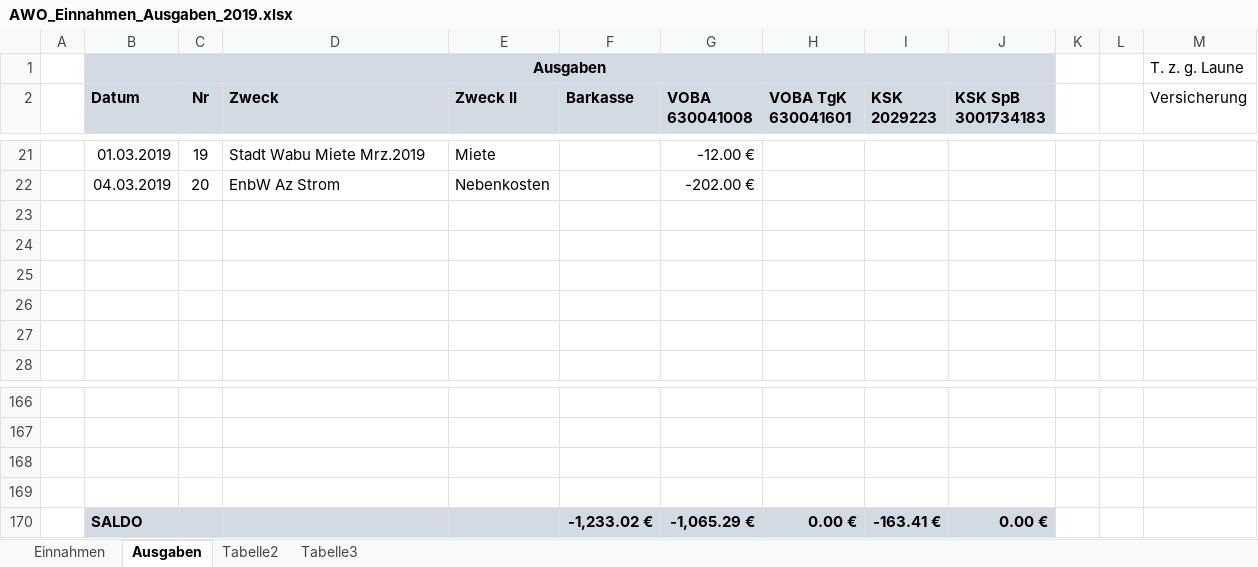
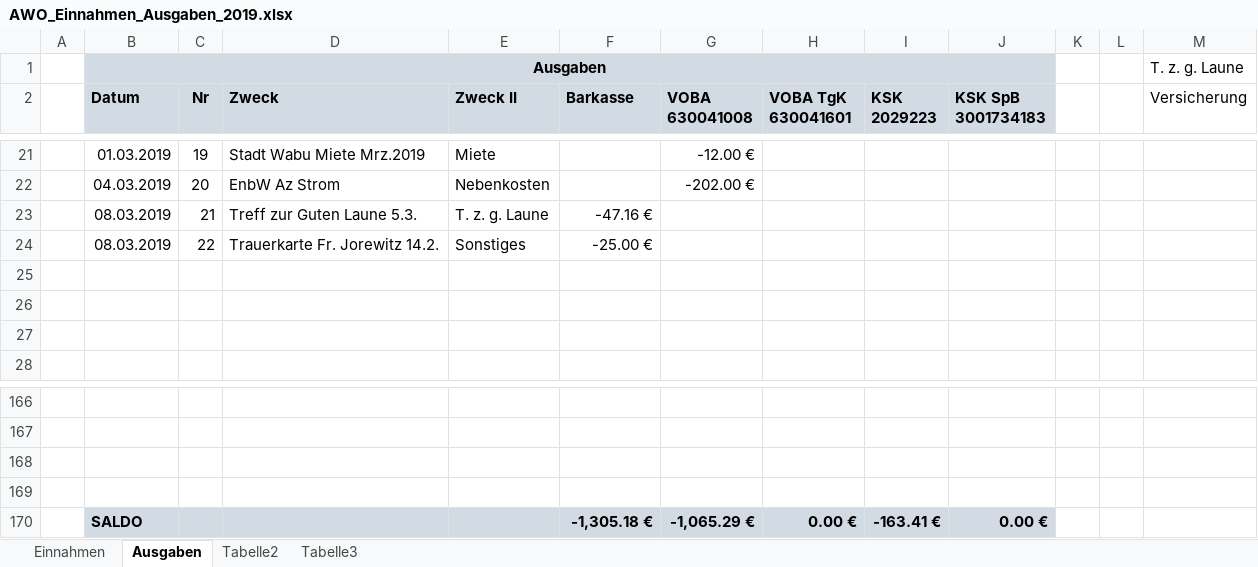
Before and after one commit to bwildner/AWO, an Excel workbook: AWO_Einnahmen_Ausgaben_2019.xlsx, sheet Ausgaben, drawn as a sheet; only a part is shown, gaps mark what is left out; values as stored, in another font and other column widths than the file's, no borders; conditional formats not drawn; the diff names each change by its address in the sheet, - before the commit and + after, or states it on an @@ line.

```diff
--- a/AWO_Einnahmen_Ausgaben_2019.xlsx (sheet Ausgaben)
+++ b/AWO_Einnahmen_Ausgaben_2019.xlsx (sheet Ausgaben)
-row 23: (empty)
+row 23:  | 08.03.2019 | 21 | Treff zur Guten Laune 5.3. | T. z. g. Laune | -47.16 €
-row 24: (empty)
+row 24:  | 08.03.2019 | 22 | Trauerkarte Fr. Jorewitz 14.2. | Sonstiges | -25.00 €
-F170 (Barkasse): -1,233.02 €
+F170 (Barkasse): -1,305.18 €
```
Also changed, not shown: sheet Einnahmen.
